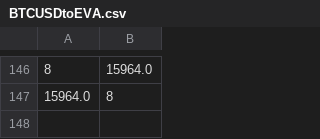
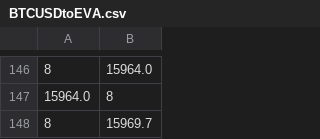
Before and after one commit to dyphen12/Leviathan, a CSV file: Leviathan/Angels/data/BTCUSDtoEVA.csv, drawn as a sheet; only a part is shown, gaps mark what is left out; the diff names each change by its address in the sheet, - before the commit and + after, or states it on an @@ line.

```diff
--- a/Leviathan/Angels/data/BTCUSDtoEVA.csv
+++ b/Leviathan/Angels/data/BTCUSDtoEVA.csv
+row 148: 8 | 15969.7
```
Also changed, not shown: Leviathan/Angels/data/BTCUSD.csv, 1 other file.
